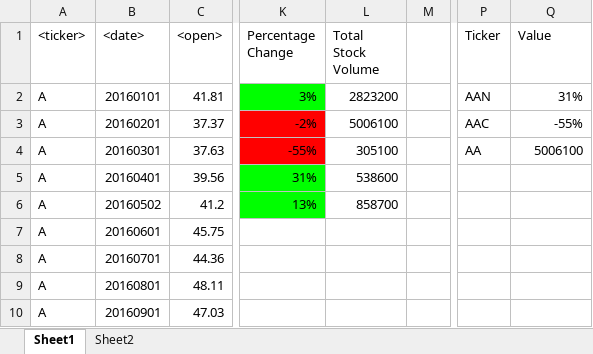
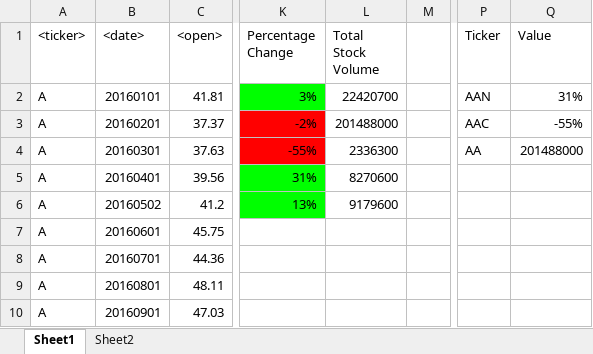
Before and after one commit to shidalgo12/VBA_of_Wall_Street_Project, an Excel workbook: VBA Stocks Test.xlsm, sheet Sheet1, drawn as a sheet; only a part is shown, gaps mark what is left out; values as stored, in another font and other column widths than the file's, no borders; the diff names each change by its address in the sheet, - before the commit and + after, or states it on an @@ line.

```diff
--- a/VBA Stocks Test.xlsm (sheet Sheet1)
+++ b/VBA Stocks Test.xlsm (sheet Sheet1)
-L2 (Total Stock Volume): 2823200
+L2 (Total Stock Volume): 22420700
-L3 (Total Stock Volume): 5006100
+L3 (Total Stock Volume): 201488000
-L4 (Total Stock Volume): 305100
+L4 (Total Stock Volume): 2336300
-Q4 (Value): 5006100
+Q4 (Value): 201488000
-L5 (Total Stock Volume): 538600
+L5 (Total Stock Volume): 8270600
-L6 (Total Stock Volume): 858700
+L6 (Total Stock Volume): 9179600
```
Also changed, not shown: sheet Sheet2.
